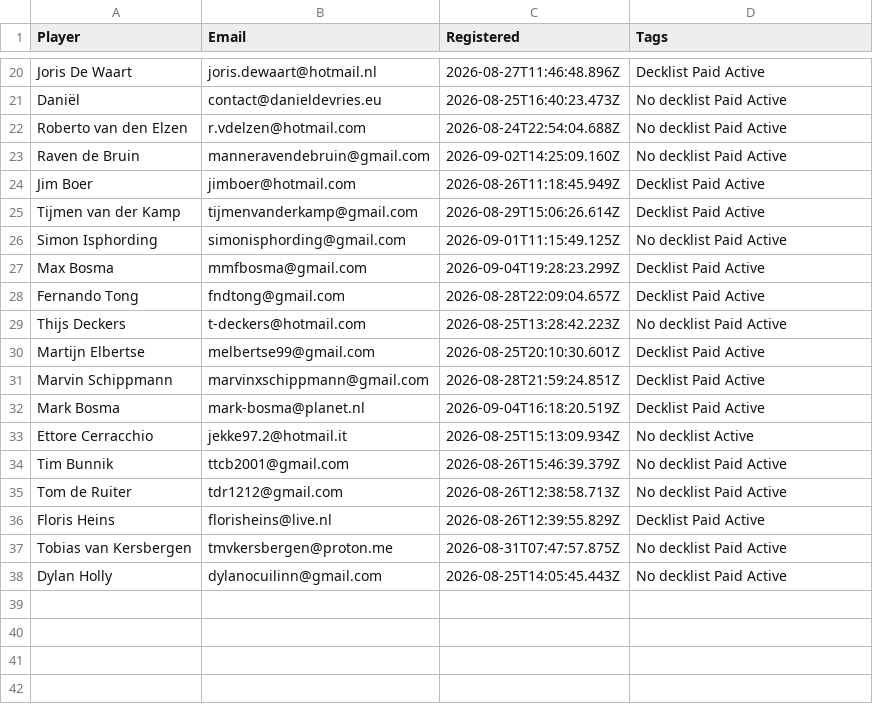
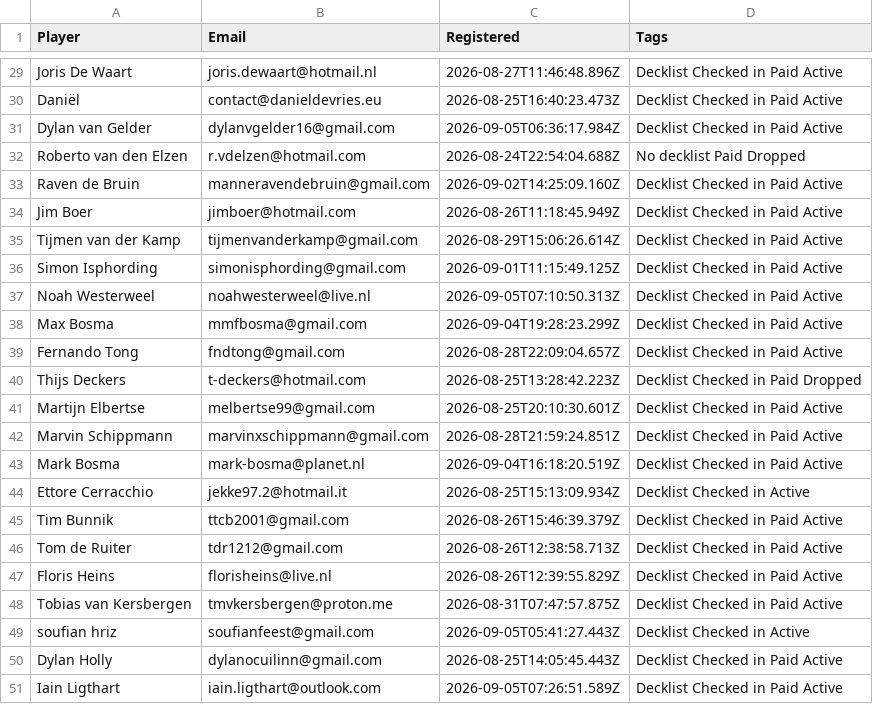
Before and after one commit to ShadowTemplate/amsterdam-pauper-league, a CSV file: data/topdeck/players/Amsterdam Pauper League – 6° Leg – 2026_2026-09-02.csv, drawn as a sheet; only a part is shown, gaps mark what is left out; addresses are those after the commit; the diff covers the shown part only; the diff names each change by its address in the sheet, - before the commit and + after, or states it on an @@ line.

```diff
--- a/data/topdeck/players/Amsterdam Pauper League – 6° Leg – 2026_2026-09-02.csv
+++ b/data/topdeck/players/Amsterdam Pauper League – 6° Leg – 2026_2026-09-02.csv
-D29 (Tags): Decklist Paid Active
+D29 (Tags): Decklist Checked in Paid Active
-D30 (Tags): No decklist Paid Active
+D30 (Tags): Decklist Checked in Paid Active
+row 31: Dylan van Gelder | dylanvgelder16@gmail.com | 2026-09-05T06:36:17.984Z | Decklist Checked in Paid Active
-D32 (Tags): No decklist Paid Active
+D32 (Tags): No decklist Paid Dropped
-D33 (Tags): No decklist Paid Active
+D33 (Tags): Decklist Checked in Paid Active
-D34:D35 (Tags): Decklist Paid Active
+D34:D35 (Tags): Decklist Checked in Paid Active
-D36 (Tags): No decklist Paid Active
+D36 (Tags): Decklist Checked in Paid Active
+row 37: Noah Westerweel | noahwesterweel@live.nl | 2026-09-05T07:10:50.313Z | Decklist Checked in Paid Active
-D38:D39 (Tags): Decklist Paid Active
+D38:D39 (Tags): Decklist Checked in Paid Active
-D40 (Tags): No decklist Paid Active
+D40 (Tags): Decklist Checked in Paid Dropped
-D41:D43 (Tags): Decklist Paid Active
+D41:D43 (Tags): Decklist Checked in Paid Active
-D44 (Tags): No decklist Active
+D44 (Tags): Decklist Checked in Active
-D45:D46 (Tags): No decklist Paid Active
+D45:D46 (Tags): Decklist Checked in Paid Active
-D47 (Tags): Decklist Paid Active
+D47 (Tags): Decklist Checked in Paid Active
-D48 (Tags): No decklist Paid Active
+D48 (Tags): Decklist Checked in Paid Active
+row 49: soufian hriz | soufianfeest@gmail.com | 2026-09-05T05:41:27.443Z | Decklist Checked in Active
-D50 (Tags): No decklist Paid Active
+D50 (Tags): Decklist Checked in Paid Active
+row 51: Iain Ligthart | iain.ligthart@outlook.com | 2026-09-05T07:26:51.589Z | Decklist Checked in Paid Active
```
Also changed, not shown: 9 added rows and 18 edited cells elsewhere in this file, 44 other files.
